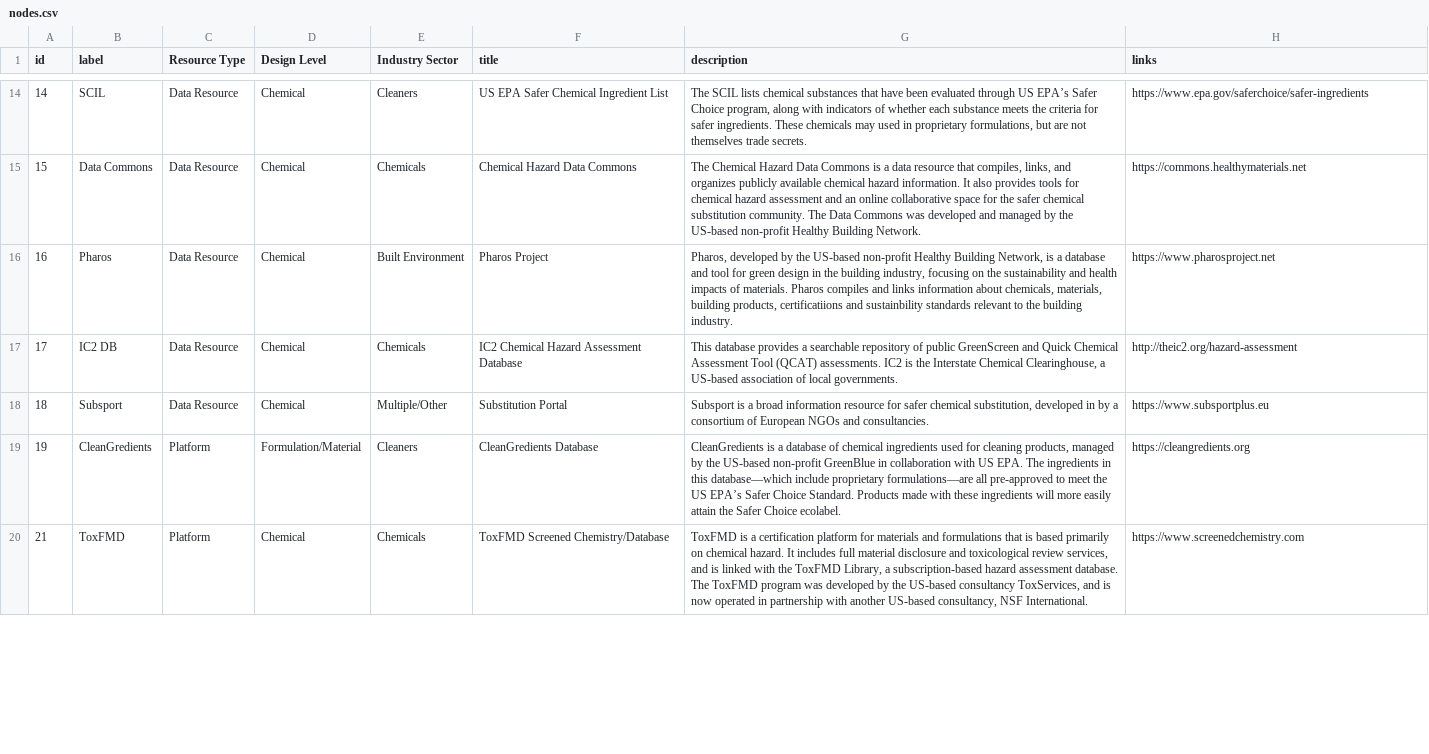
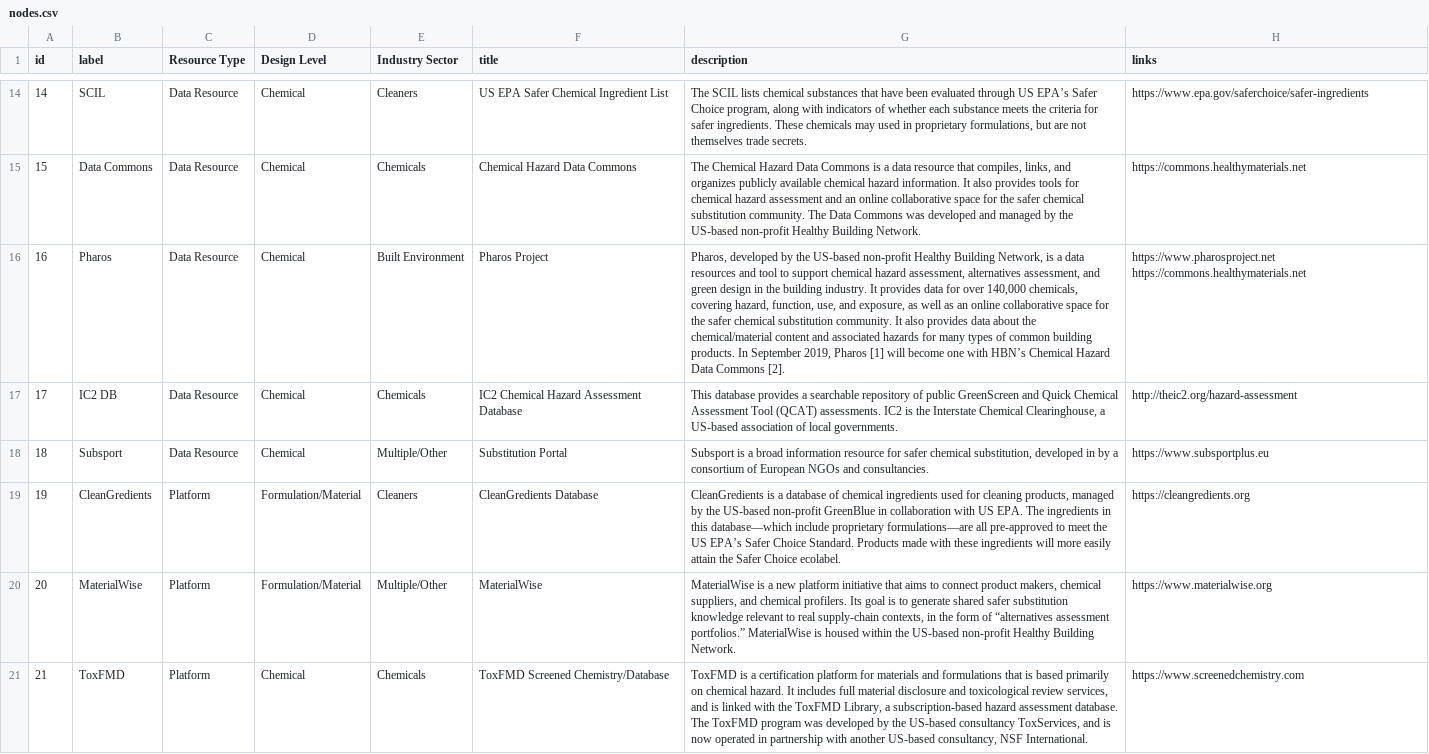
Before and after one commit to akokai/safer-chemicals-network, a CSV file: data/nodes.csv, drawn as a sheet; only a part is shown, gaps mark what is left out; the diff covers the shown part only; the diff names each change by its address in the sheet, - before the commit and + after, or states it on an @@ line.

```diff
--- a/data/nodes.csv
+++ b/data/nodes.csv
-G16 (description): …is a database and tool for green design in the building industry, focusing on the sustainability and health impacts of materials. Pharos compiles and links information about chemicals, materials, building products, certificatiions and sustainbility standards relevant to the building industry.
+G16 (description): …is a data resources and tool to support chemical hazard assessment, alternatives assessment, and green design in the building industry. It provides data for over 140,000 chemicals, covering hazard, function, use, and exposure, as well as an online collaborative space for the safer chemical substitution community. It also provides data about the chemical/material content and associated hazards for many types of common building products. In September 2019, Pharos [1] will become one with HBN’s Chemical Hazard Data Commons [2].
-H16 (links): https://www.pharosproject.net
+H16 (links): https://www.pharosproject.net https://commons.healthymaterials.net
+row 20: 20 | MaterialWise | Platform | Formulation/Material | Multiple/Other | MaterialWise | MaterialWise is a new platform initiative that aims to connect product makers, chemical suppliers, and chemical profilers. Its goal is to generate shared safer substitution knowledge relevant to real supply-chain contexts, in the form of “alternatives assessment portfolios.” MaterialWise is housed within the US-based non-profit Healthy Building Network. | https://www.materialwise.org
```
Also changed, not shown: 8 added rows and 4 edited cells elsewhere in this file, data/edges.csv.
